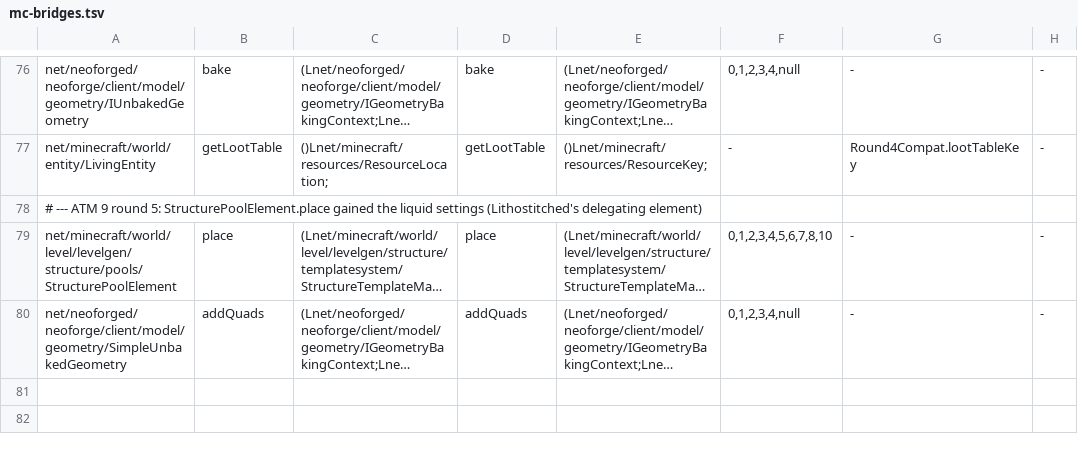
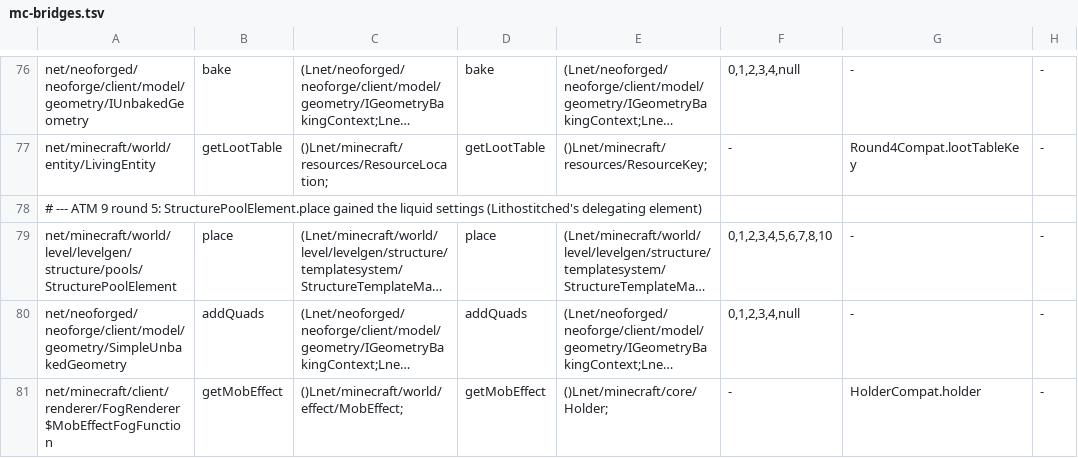
Before and after one commit to kylepitcock/Legacy-Connector, a TSV file: loader/src/main/resources/legacyconnector/forward/1.20.1/mc-bridges.tsv, drawn as a sheet; only a part is shown, gaps mark what is left out; long unchanged cells end in …; the diff names each change by its address in the sheet, - before the commit and + after, or states it on an @@ line.

```diff
--- a/loader/src/main/resources/legacyconnector/forward/1.20.1/mc-bridges.tsv
+++ b/loader/src/main/resources/legacyconnector/forward/1.20.1/mc-bridges.tsv
+row 81: net/minecraft/client/renderer/FogRenderer$MobEffectFogFunction | getMobEffect | ()Lnet/minecraft/world/effect/MobEffect; | getMobEffect | ()Lnet/minecraft/core/Holder; | - | HolderCompat.holder | -
```
Also changed, not shown: 14 other files.
